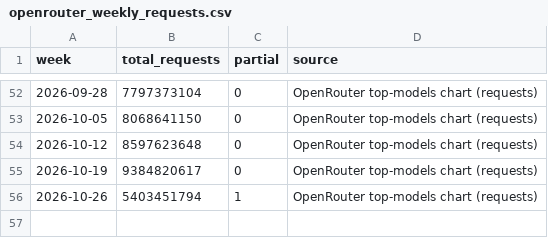
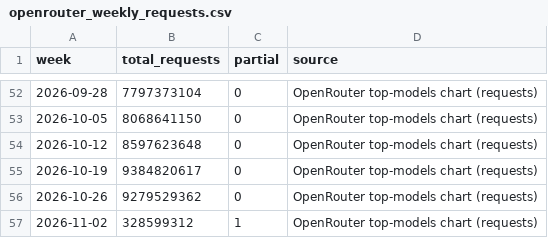
Before and after one commit to Kevin19980730/ai-adoption-monitor, a CSV file: openrouter_data/openrouter_weekly_requests.csv, drawn as a sheet; only a part is shown, gaps mark what is left out.

```diff
--- a/openrouter_data/openrouter_weekly_requests.csv
+++ b/openrouter_data/openrouter_weekly_requests.csv
@@ -55,2 +55,3 @@ week,total_requests,partial,source
 2026-10-19,9384820617,0,OpenRouter top-models chart (requests)
-2026-10-26,5403451794,1,OpenRouter top-models chart (requests)
+2026-10-26,9279529362,0,OpenRouter top-models chart (requests)
+2026-11-02,328599312,1,OpenRouter top-models chart (requests)
```
Also changed, not shown: openrouter_data/openrouter_open_share.csv, openrouter_data/openrouter_top_apps.csv, 6 other files.
